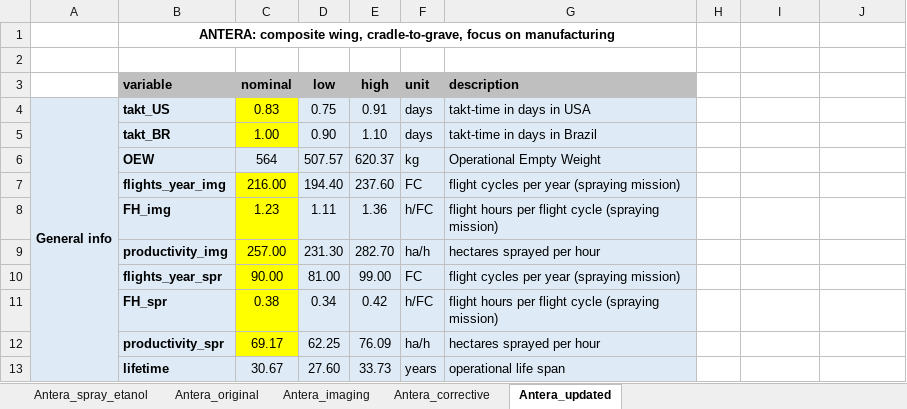
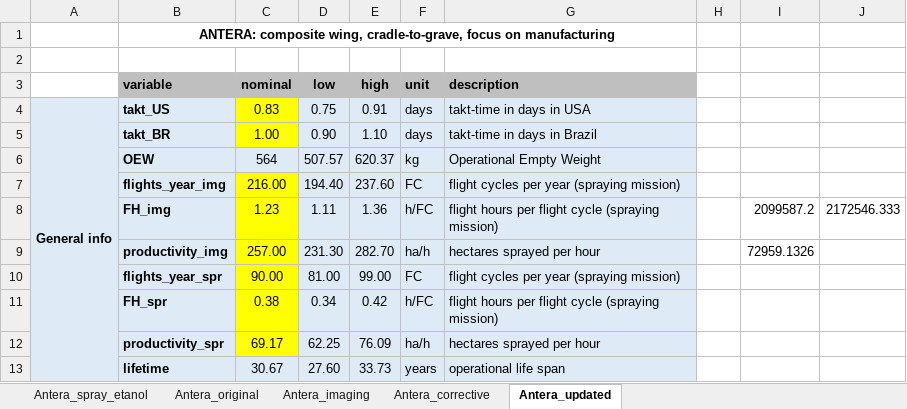
Before and after one commit to gparolin/AEco, an Excel workbook: Data/Antera_inputs_v2.xlsx, sheet Antera_updated, drawn as a sheet; only a part is shown; values as stored, in another font and other column widths than the file's, no borders; the diff names each change by its address in the sheet, - before the commit and + after, or states it on an @@ line.

```diff
--- a/Data/Antera_inputs_v2.xlsx (sheet Antera_updated)
+++ b/Data/Antera_inputs_v2.xlsx (sheet Antera_updated)
-I8: (empty)
+I8: 2099587.2
-J8: (empty)
+J8: 2172546.333
-I9: (empty)
+I9: 72959.1326
```
Also changed, not shown: sheet Antera_original, Outputs/Iris_mean_results.xlsx, 9 other files.
